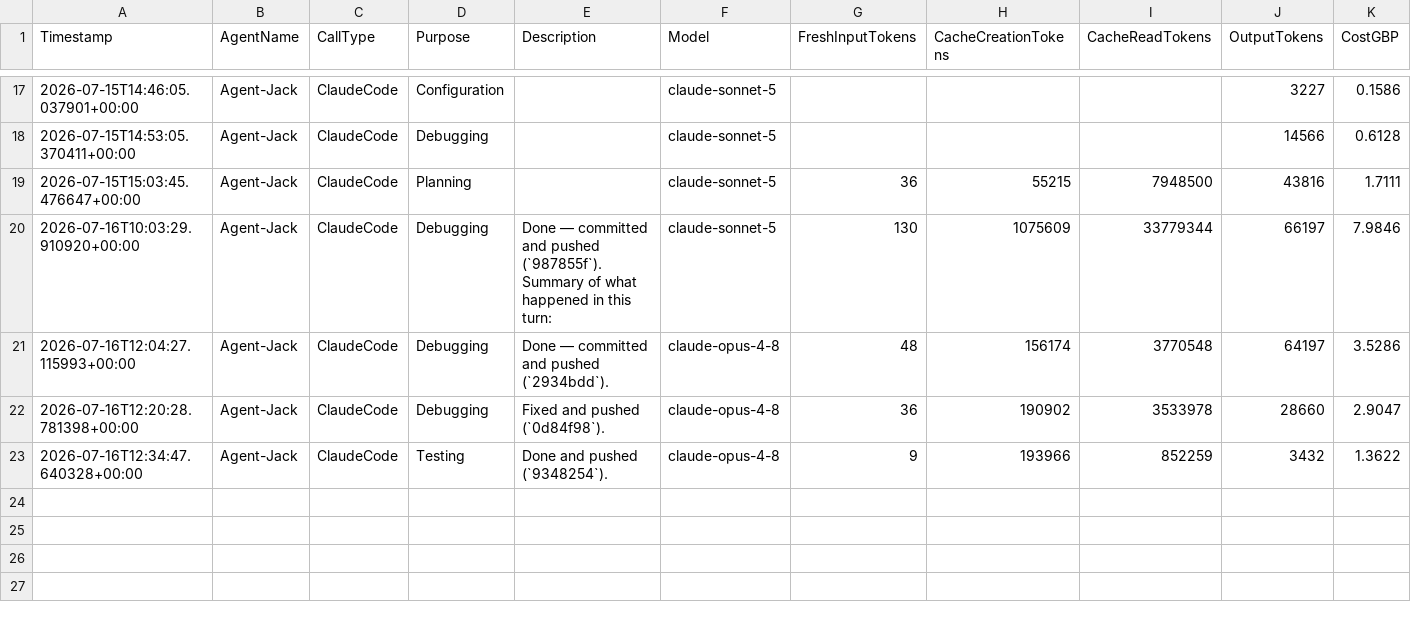
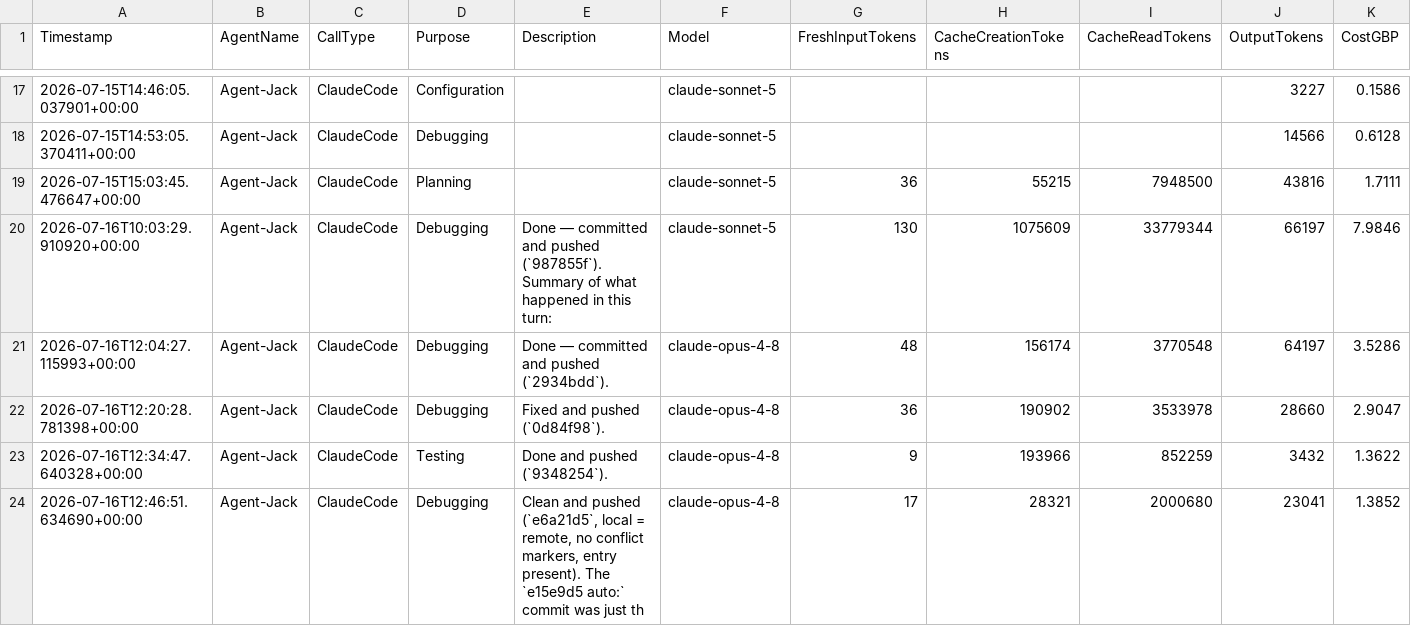
Before and after one commit to JackSwerdlow/ai-accelerator-hackathons, a CSV file: wk09/solution/spend/ai-spend-log-Agent-Jack.csv, drawn as a sheet; only a part is shown, gaps mark what is left out; the diff names each change by its address in the sheet, - before the commit and + after, or states it on an @@ line.

Commit message:
auto: [Agent-Jack] Update spend log

```diff
--- a/wk09/solution/spend/ai-spend-log-Agent-Jack.csv
+++ b/wk09/solution/spend/ai-spend-log-Agent-Jack.csv
+row 24: 2026-07-16T12:46:51.634690+00:00 | Agent-Jack | ClaudeCode | Debugging | Clean and pushed (`e6a21d5`, local = remote, no conflict markers, entry present). The `e15e9d5 auto:` commit was just th | claude-opus-4-8 | 17 | 28321 | 2000680 | 23041 | 1.3852
```
